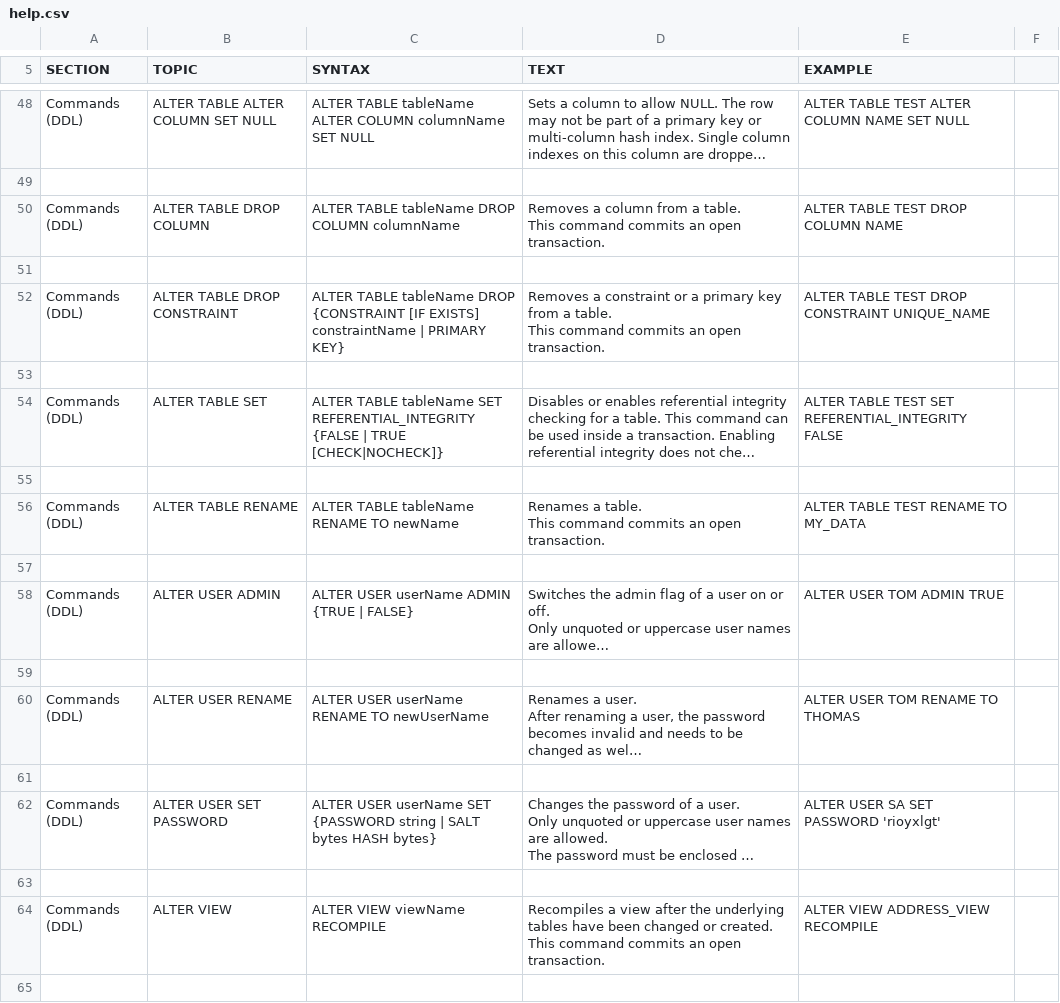
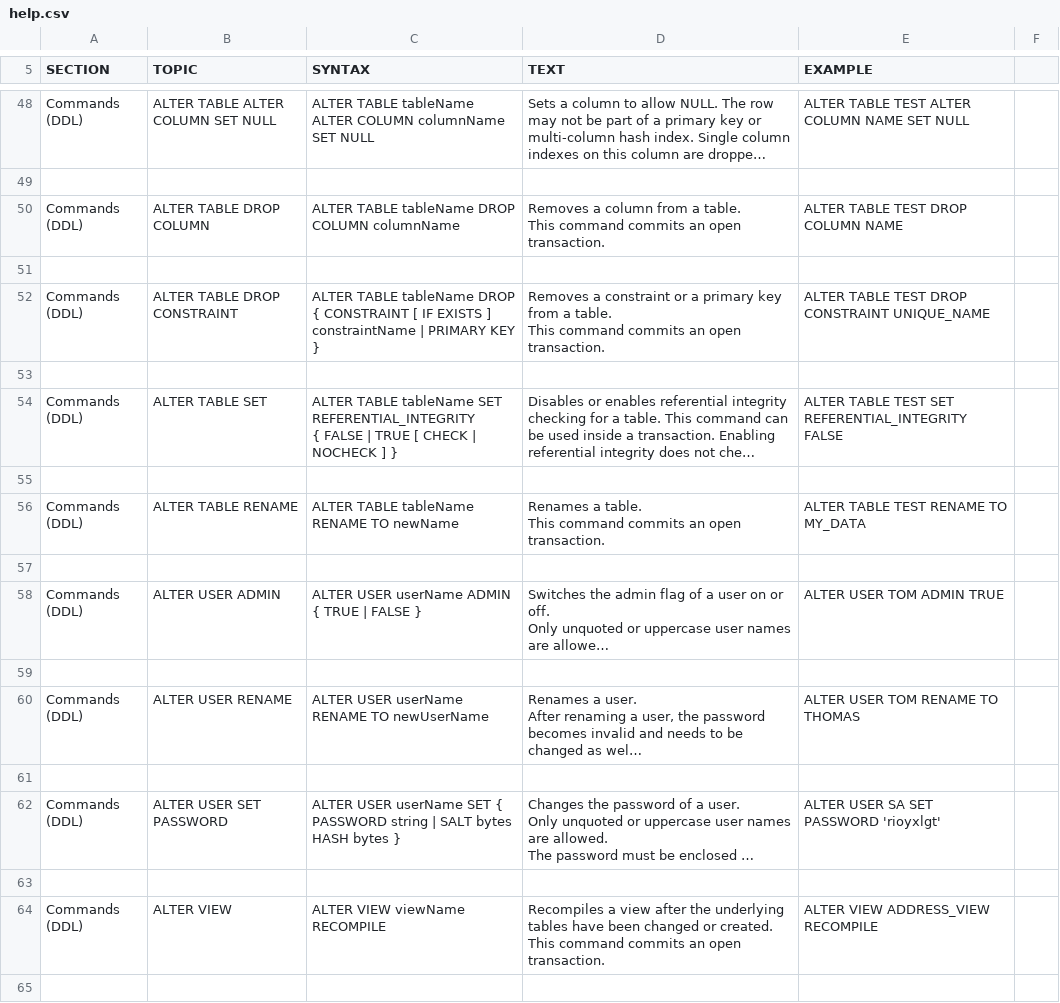
Before and after one commit to coderplay/h2-bitmap, a CSV file: h2/src/docsrc/help/help.csv, drawn as a sheet; only a part is shown, gaps mark what is left out; long unchanged cells end in …; ↵ is a line break in a cell; the diff covers the shown part only; the diff names each change by its address in the sheet, - before the commit and + after, or states it on an @@ line.

```diff
--- a/h2/src/docsrc/help/help.csv
+++ b/h2/src/docsrc/help/help.csv
-C52 (SYNTAX): …tableName DROP ↵ {CONSTRAINT [IF EXISTS] constraintName | PRIMARY KEY}
+C52 (SYNTAX): …tableName DROP { CONSTRAINT [ IF EXISTS ] constraintName | PRIMARY KEY }
-C54 (SYNTAX): …SET REFERENTIAL_INTEGRITY ↵ {FALSE | TRUE [CHECK|NOCHECK]}
+C54 (SYNTAX): …SET REFERENTIAL_INTEGRITY ↵ { FALSE | TRUE [ CHECK | NOCHECK ] }
-C58 (SYNTAX): ALTER USER userName ADMIN {TRUE | FALSE}
+C58 (SYNTAX): ALTER USER userName ADMIN { TRUE | FALSE }
-C62 (SYNTAX): …userName SET {PASSWORD string | SALT bytes HASH bytes}
+C62 (SYNTAX): …userName SET { PASSWORD string | SALT bytes HASH bytes }
```
Also changed, not shown: 6 added rows, 4 removed rows and 144 edited cells elsewhere in this file, h2/src/main/org/h2/res/help.csv, 23 other files.
